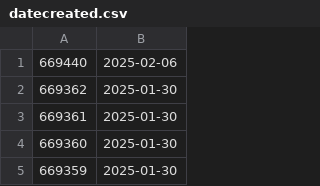
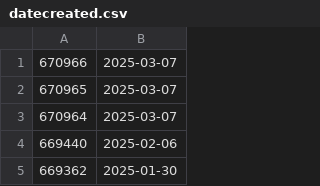
Before and after one commit to Narodni-repozitar/nr-docs, a CSV file: scripts/datecreated.csv, drawn as a sheet; only a part is shown; the shorter side is filled out with more unchanged rows; the diff names each change by its address in the sheet, - before the commit and + after, or states it on an @@ line.

```diff
--- a/scripts/datecreated.csv
+++ b/scripts/datecreated.csv
+row 1: 670966 | 2025-03-07
+row 2: 670965 | 2025-03-07
+row 3: 670964 | 2025-03-07
```
Also changed, not shown: 4 other files.
